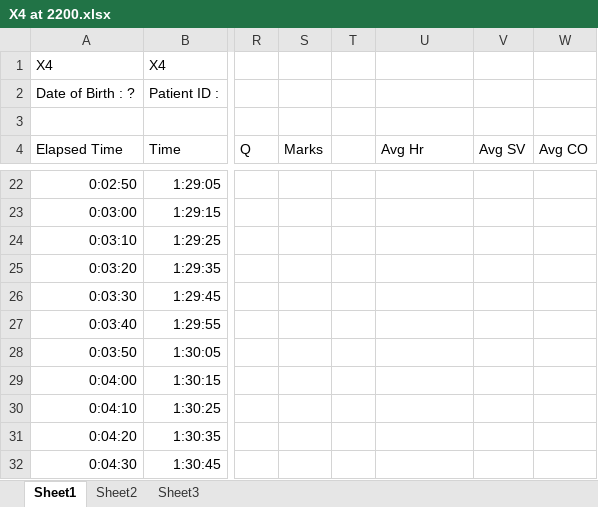
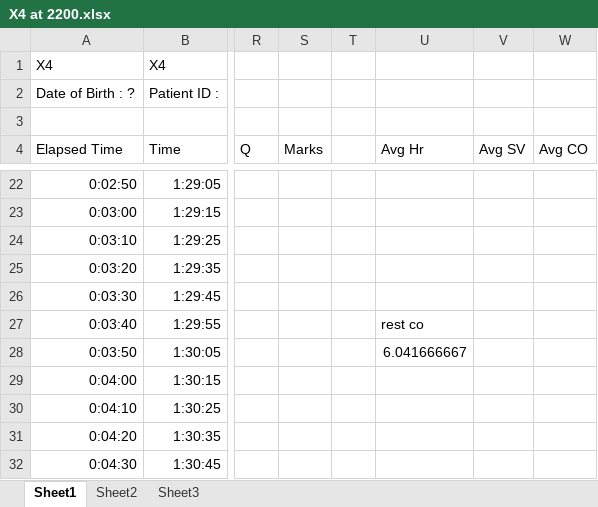
Before and after one commit to Broccolito/Tatum_Group_Training, an Excel workbook: QT_VO2max_Data/Xining_VO2_QT_values_revisited_20June2019/VO2_Physioflow_Avg_Match_Watts_Dean/physioflow/21Sept2013_Xining_Physioflow_X1X4/X4 at 2200.xlsx, sheet Sheet1, drawn as a sheet; only a part is shown, gaps mark what is left out; values as stored, in another font and other column widths than the file's, no borders; charts and pictures not drawn; the diff names each change by its address in the sheet, - before the commit and + after, or states it on an @@ line.

```diff
--- a/QT_VO2max_Data/Xining_VO2_QT_values_revisited_20June2019/VO2_Physioflow_Avg_Match_Watts_Dean/physioflow/21Sept2013_Xining_Physioflow_X1X4/X4 at 2200.xlsx (sheet Sheet1)
+++ b/QT_VO2max_Data/Xining_VO2_QT_values_revisited_20June2019/VO2_Physioflow_Avg_Match_Watts_Dean/physioflow/21Sept2013_Xining_Physioflow_X1X4/X4 at 2200.xlsx (sheet Sheet1)
-U27 (Avg Hr): (empty)
+U27 (Avg Hr): rest co
-U28 (Avg Hr): (empty)
+U28 (Avg Hr): 6.041666667
```
Also changed, not shown: charts or pictures, QT_VO2max_Data/Xining_VO2_QT_values_revisited_20June2019/VO2_Physioflow_Avg_Match_Watts_Dean/physioflow/25Sept2013_Xining_Physioflow_X17X21/X21 2200 bosquet replay.xlsx, QT_VO2max_Data/Xining_VO2_QT_values_revisited_20June2019/VO2_Physioflow_Avg_Match_Watts_Dean/physioflow/27Sept2013_Xining_Physioflow_X27X32/X32 at 2200.xlsx, 14 other files.
